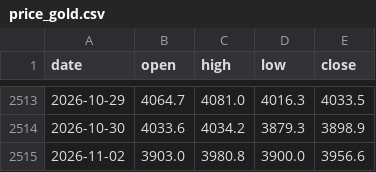
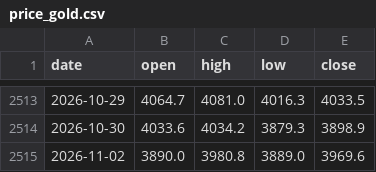
Before and after one commit to Allenvip1/G-E-T-F, a CSV file: data/price_gold.csv, drawn as a sheet; only a part is shown, gaps mark what is left out.

```diff
--- a/data/price_gold.csv
+++ b/data/price_gold.csv
@@ -2514,2 +2514,2 @@ date,open,high,low,close
 2026-10-30,4033.6,4034.2,3879.3,3898.9
-2026-11-02,3903.0,3980.8,3900.0,3956.6
+2026-11-02,3890.0,3980.8,3889.0,3969.6
```
Also changed, not shown: 1 other file.
